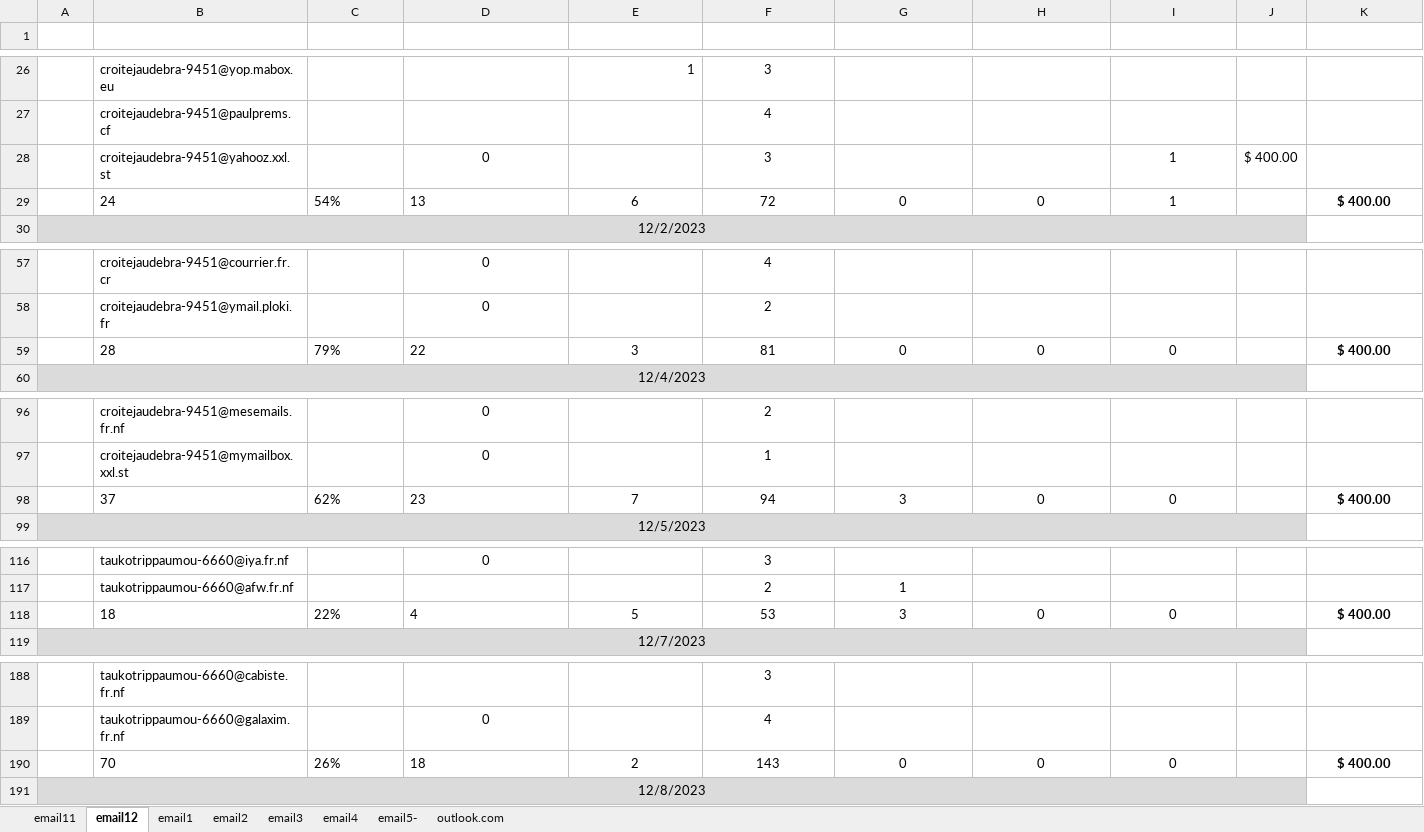
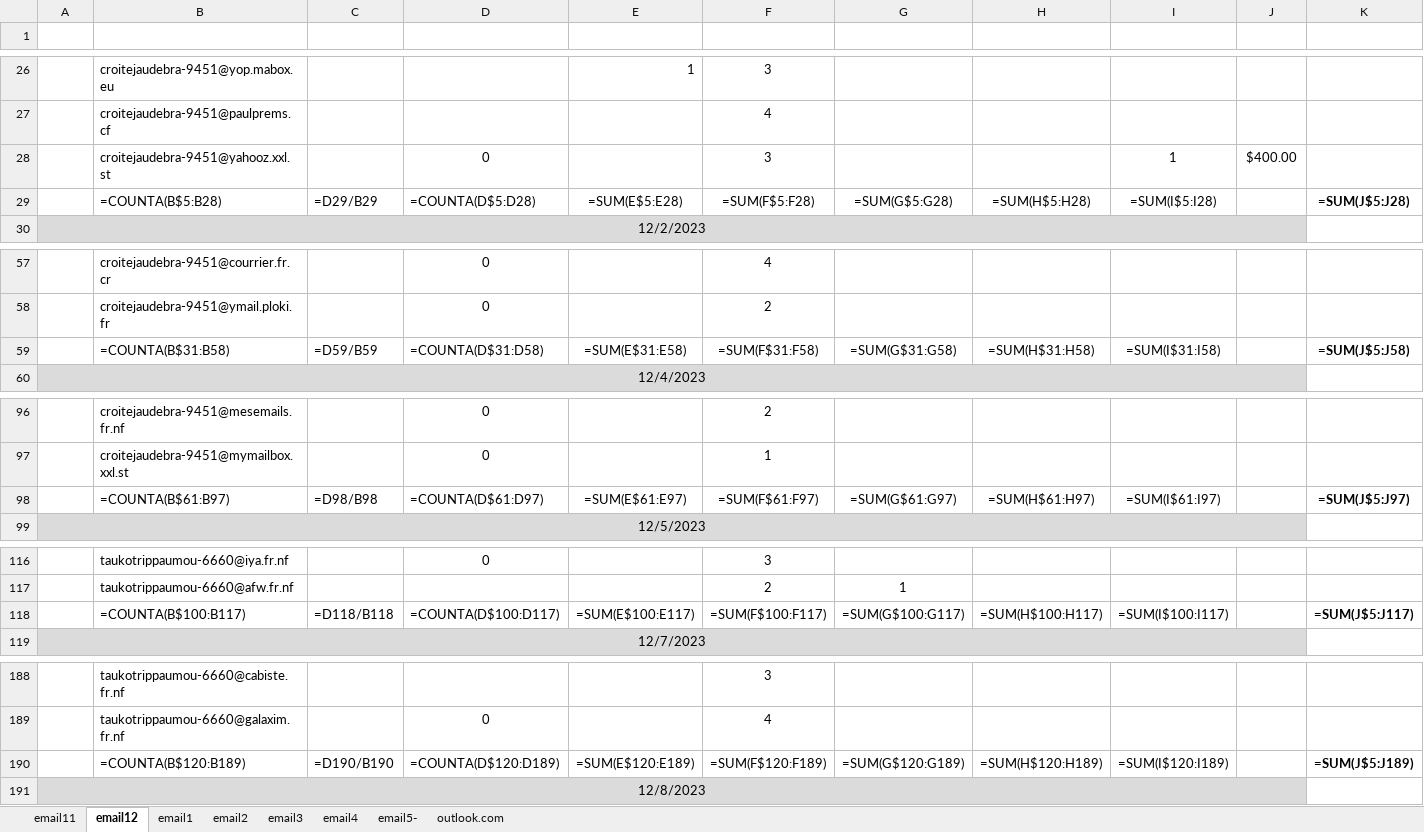
Before and after one commit to onlyhi00/other, an Excel workbook: account(AutoRecovered).xlsx, sheet email12, drawn as a sheet; only a part is shown, gaps mark what is left out; values as stored, in another font and other column widths than the file's, no borders; formulas without a stored value are shown as written; conditional formats and table styles not drawn; removed rows and columns are numbered as before the commit, all else as after; the diff covers the shown part only; the diff names each change by its address in the sheet, - before the commit and + after, or states it on an @@ line.

```diff
--- a/account(AutoRecovered).xlsx (sheet email12)
+++ b/account(AutoRecovered).xlsx (sheet email12)
-J28: $ 400.00
+J28: $400.00
-row 29:  | 24 | 54% | 13 | 6 | 72 | 0 | 0 | 1 |  | $ 400.00
+row 29:  | =COUNTA(B$5:B28) | =D29/B29 | =COUNTA(D$5:D28) | =SUM(E$5:E28) | =SUM(F$5:F28) | =SUM(G$5:G28) | =SUM(H$5:H28) | =SUM(I$5:I28) |  | =SUM(J$5:J28)
-row 59:  | 28 | 79% | 22 | 3 | 81 | 0 | 0 | 0 |  | $ 400.00
+row 59:  | =COUNTA(B$31:B58) | =D59/B59 | =COUNTA(D$31:D58) | =SUM(E$31:E58) | =SUM(F$31:F58) | =SUM(G$31:G58) | =SUM(H$31:H58) | =SUM(I$31:I58) |  | =SUM(J$5:J58)
-row 98:  | 37 | 62% | 23 | 7 | 94 | 3 | 0 | 0 |  | $ 400.00
+row 98:  | =COUNTA(B$61:B97) | =D98/B98 | =COUNTA(D$61:D97) | =SUM(E$61:E97) | =SUM(F$61:F97) | =SUM(G$61:G97) | =SUM(H$61:H97) | =SUM(I$61:I97) |  | =SUM(J$5:J97)
-row 118:  | 18 | 22% | 4 | 5 | 53 | 3 | 0 | 0 |  | $ 400.00
+row 118:  | =COUNTA(B$100:B117) | =D118/B118 | =COUNTA(D$100:D117) | =SUM(E$100:E117) | =SUM(F$100:F117) | =SUM(G$100:G117) | =SUM(H$100:H117) | =SUM(I$100:I117) |  | =SUM(J$5:J117)
-row 190:  | 70 | 26% | 18 | 2 | 143 | 0 | 0 | 0 |  | $ 400.00
+row 190:  | =COUNTA(B$120:B189) | =D190/B190 | =COUNTA(D$120:D189) | =SUM(E$120:E189) | =SUM(F$120:F189) | =SUM(G$120:G189) | =SUM(H$120:H189) | =SUM(I$120:I189) |  | =SUM(J$5:J189)
```
Also changed, not shown: 17 added rows and 17 removed rows elsewhere in this sheet, sheet email11, sheet email1, sheet email2, sheet email3, sheet email5-, sheet outlook.com, Data.xlsx.
